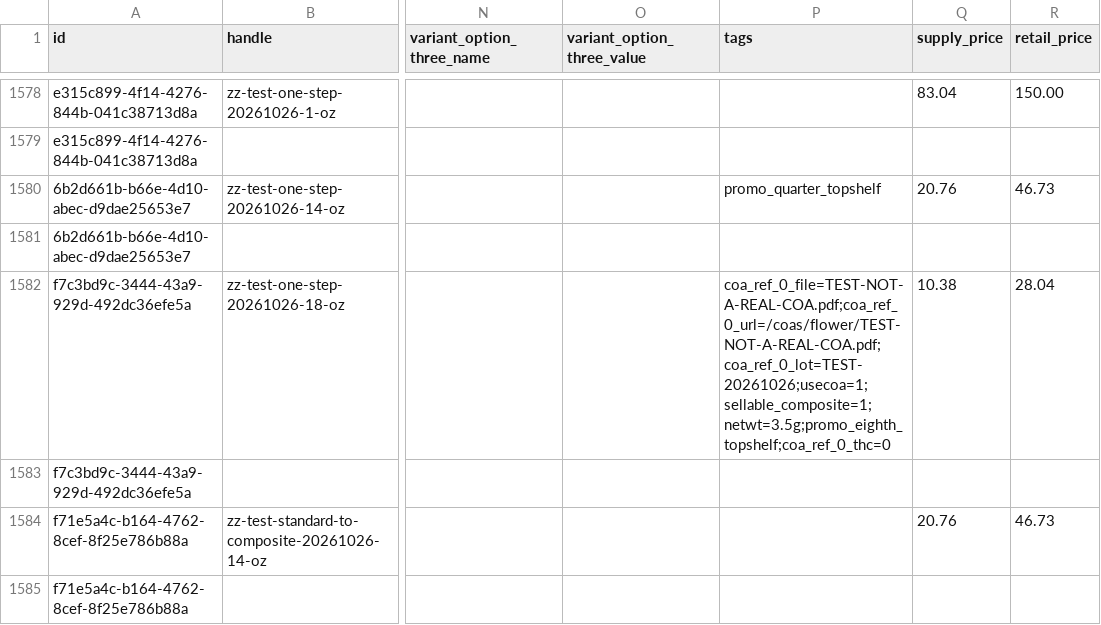
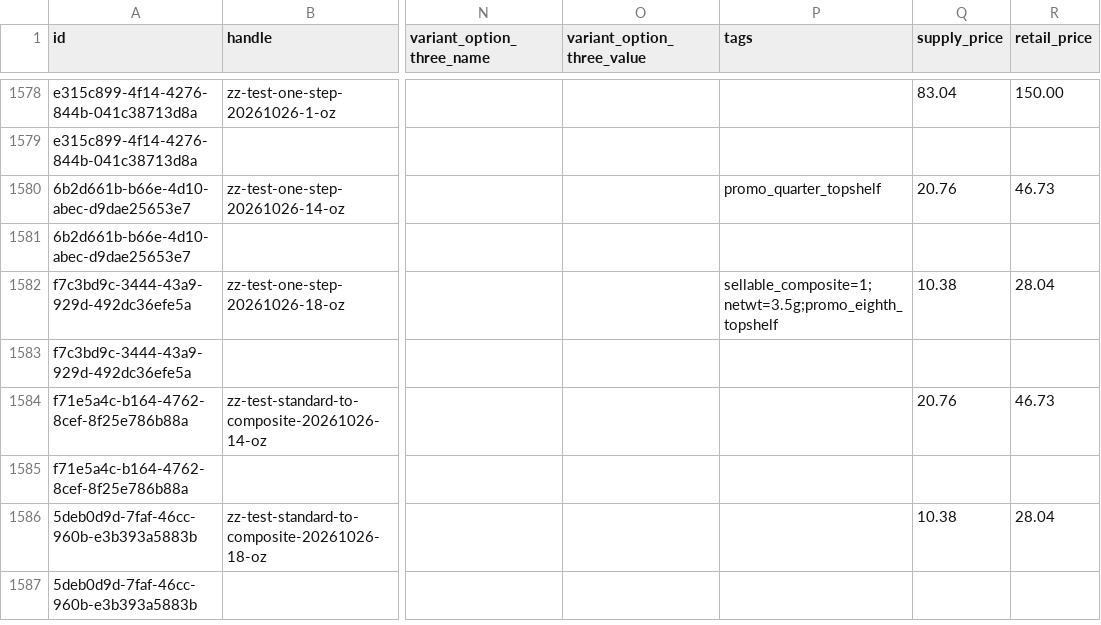
Before and after one commit to dreadknought/coa-directory, a CSV file: data/skus.csv, drawn as a sheet; only a part is shown, gaps mark what is left out; the shorter side is filled out with more unchanged rows; the diff names each change by its address in the sheet, - before the commit and + after, or states it on an @@ line.

Commit message:
Update COA data and assets build 20261027213254

```diff
--- a/data/skus.csv
+++ b/data/skus.csv
-P1582 (tags): coa_ref_0_file=TEST-NOT-A-REAL-COA.pdf;coa_ref_0_url=/coas/flower/TEST-NOT-A-REAL-COA.pdf;coa_ref_0_lot=TEST-20261026;usecoa=1;sellable_composite=1;netwt=3.5g;promo_eighth_topshelf;coa_ref_0_thc=0
+P1582 (tags): sellable_composite=1;netwt=3.5g;promo_eighth_topshelf
```
Also changed, not shown: 2 other files.
